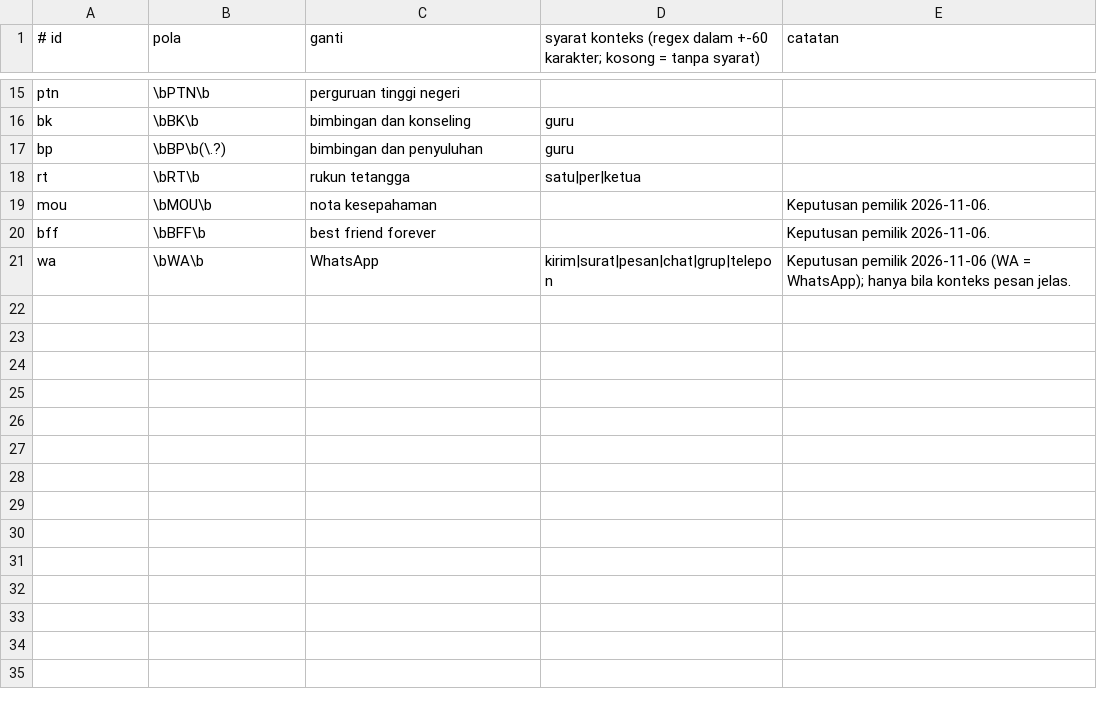
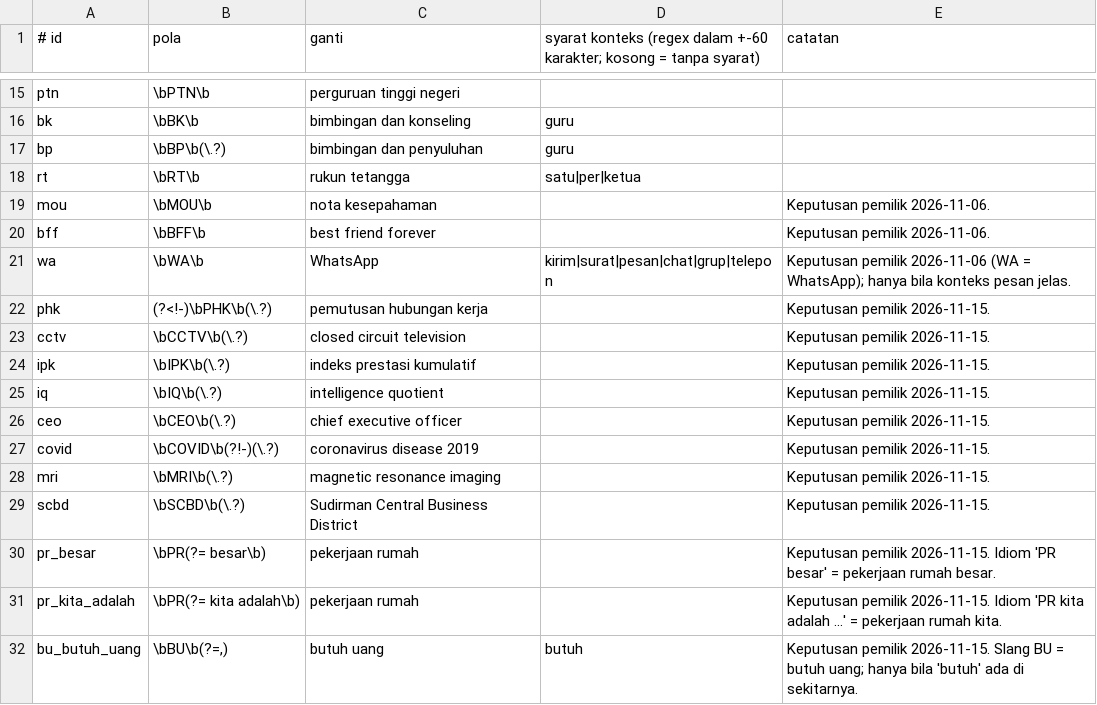
Before and after one commit to fadjrimohammad79-alt/transcriber-kajian, a TSV file: revisi/data/singkatan.tsv, drawn as a sheet; only a part is shown, gaps mark what is left out.

```diff
--- a/revisi/data/singkatan.tsv
+++ b/revisi/data/singkatan.tsv
@@ -21 +21,12 @@ bff	\bBFF\b	best friend forever		Keputusan pemilik 2026-11-06.
 wa	\bWA\b	WhatsApp	kirim|surat|pesan|chat|grup|telepon	Keputusan pemilik 2026-11-06 (WA = WhatsApp); hanya bila konteks pesan jelas.
+phk	(?<!-)\bPHK\b(\.?)	pemutusan hubungan kerja		Keputusan pemilik 2026-11-15.
+cctv	\bCCTV\b(\.?)	closed circuit television		Keputusan pemilik 2026-11-15.
+ipk	\bIPK\b(\.?)	indeks prestasi kumulatif		Keputusan pemilik 2026-11-15.
+iq	\bIQ\b(\.?)	intelligence quotient		Keputusan pemilik 2026-11-15.
+ceo	\bCEO\b(\.?)	chief executive officer		Keputusan pemilik 2026-11-15.
+covid	\bCOVID\b(?!-)(\.?)	coronavirus disease 2019		Keputusan pemilik 2026-11-15.
+mri	\bMRI\b(\.?)	magnetic resonance imaging		Keputusan pemilik 2026-11-15.
+scbd	\bSCBD\b(\.?)	Sudirman Central Business District		Keputusan pemilik 2026-11-15.
+pr_besar	\bPR(?= besar\b)	pekerjaan rumah		Keputusan pemilik 2026-11-15. Idiom 'PR besar' = pekerjaan rumah besar.
+pr_kita_adalah	\bPR(?= kita adalah\b)	pekerjaan rumah		Keputusan pemilik 2026-11-15. Idiom 'PR kita adalah ...' = pekerjaan rumah kita.
+bu_butuh_uang	\bBU\b(?=,)	butuh uang	butuh	Keputusan pemilik 2026-11-15. Slang BU = butuh uang; hanya bila 'butuh' ada di sekitarnya.
```
Also changed, not shown: 7 other files.
